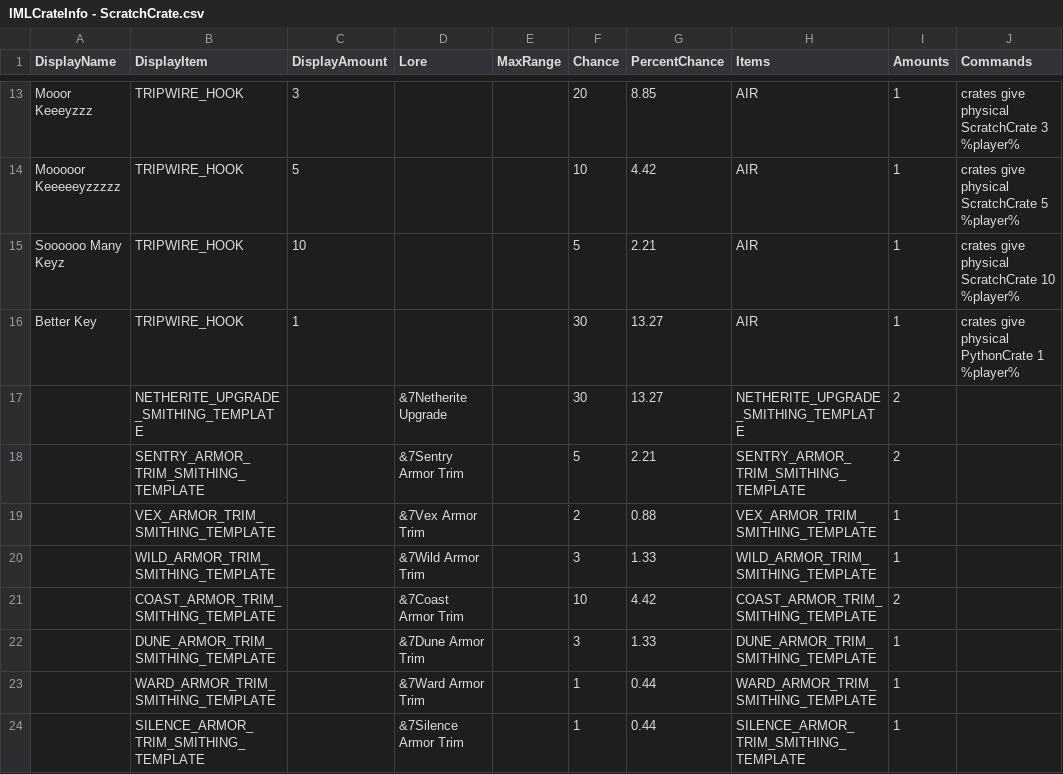
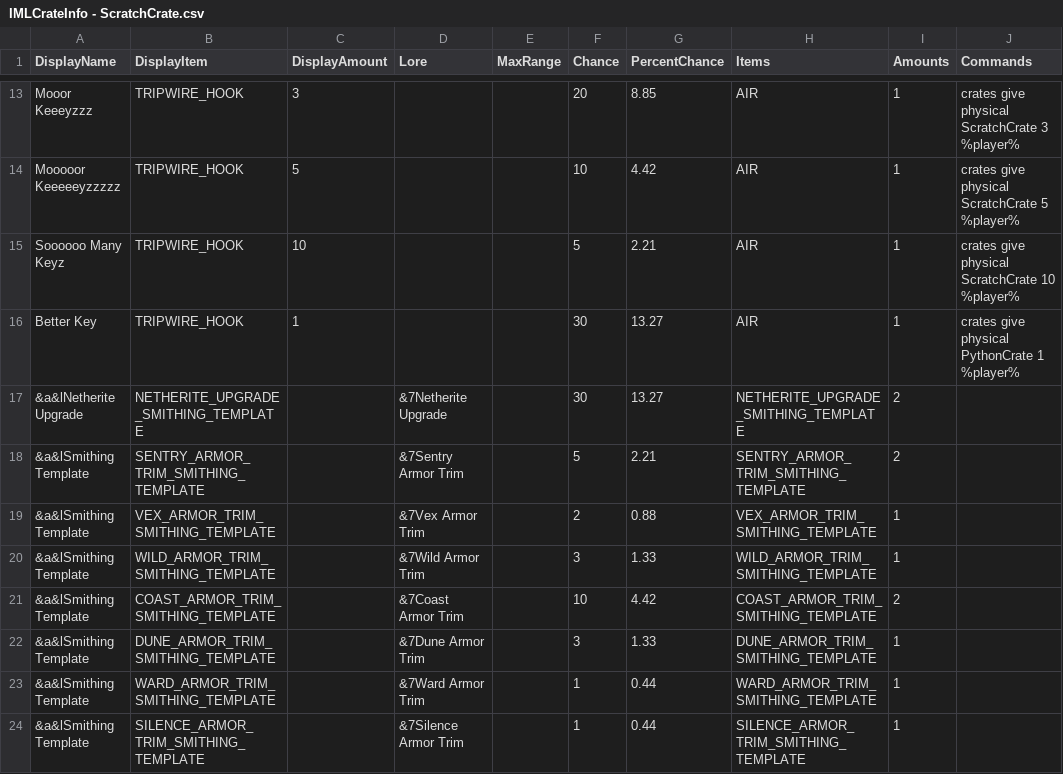
Before and after one commit to edgecdec/MinecraftCrazyCrateGenerator, a CSV file: CrateCSVs/IMLCrateInfo - ScratchCrate.csv, drawn as a sheet; only a part is shown, gaps mark what is left out; the diff covers the shown part only; the diff names each change by its address in the sheet, - before the commit and + after, or states it on an @@ line.

```diff
--- a/CrateCSVs/IMLCrateInfo - ScratchCrate.csv
+++ b/CrateCSVs/IMLCrateInfo - ScratchCrate.csv
-A17 (DisplayName): (empty)
+A17 (DisplayName): &a&lNetherite Upgrade
-A18:A24 (DisplayName): (empty)
+A18:A24 (DisplayName): &a&lSmithing Template
```
Also changed, not shown: 3 added rows and 3 edited cells elsewhere in this file, 1 other file.
